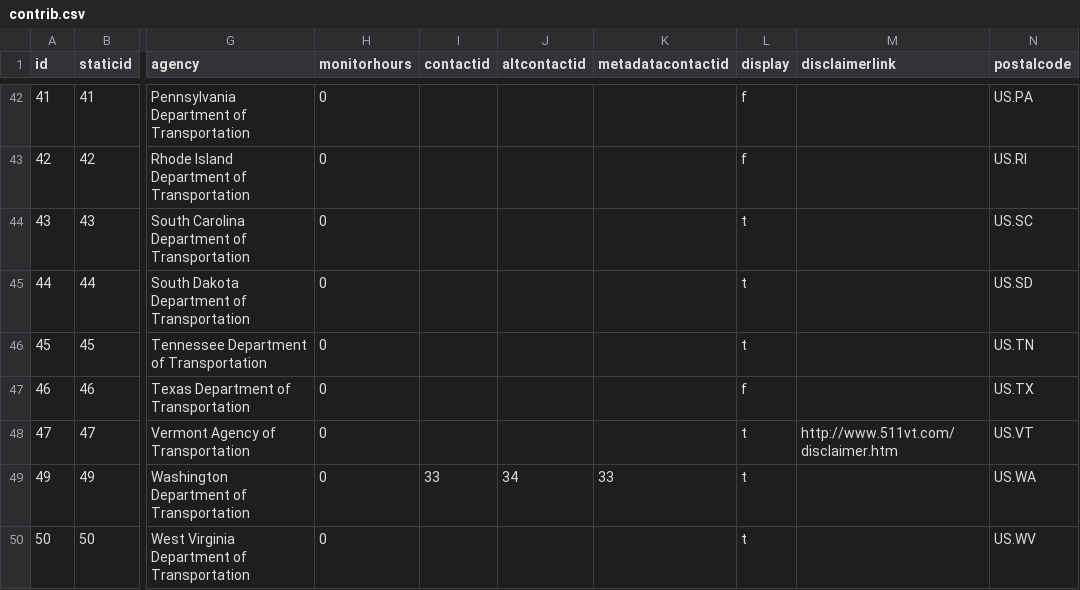
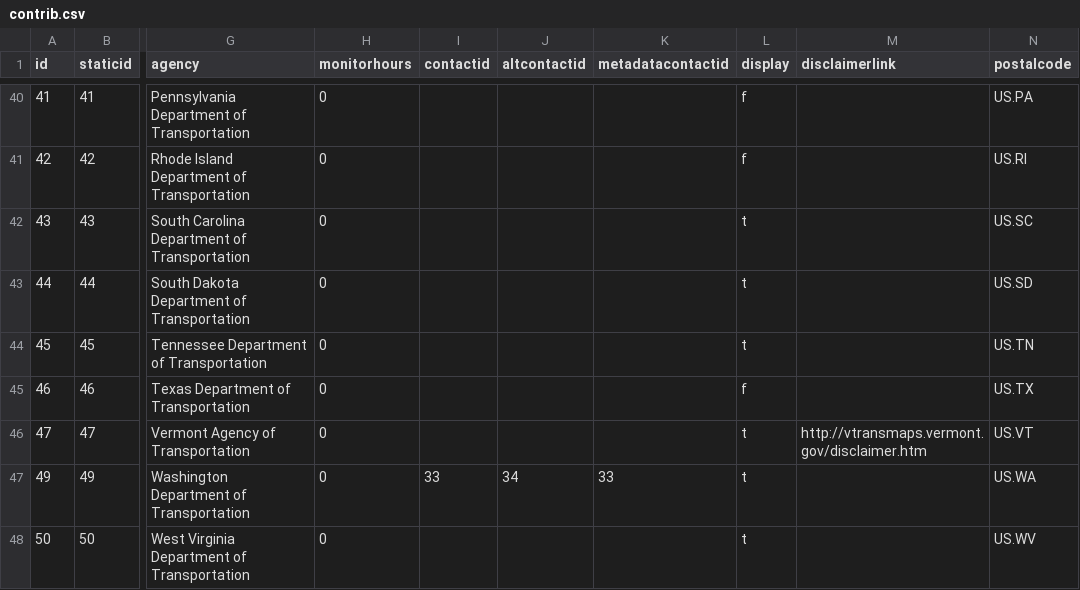
Before and after one commit to usdot-fhwa-stol/WxDE, a CSV file: WDE/web/auth2/metadata/contrib.csv, drawn as a sheet; only a part is shown, gaps mark what is left out; addresses are those after the commit; the diff covers the shown part only; the diff names each change by its address in the sheet, - before the commit and + after, or states it on an @@ line.

Commit message:
Commit of changes for contrib links

```diff
--- a/WDE/web/auth2/metadata/contrib.csv
+++ b/WDE/web/auth2/metadata/contrib.csv
-M46 (disclaimerlink): http://www.511vt.com/disclaimer.htm
+M46 (disclaimerlink): http://vtransmaps.vermont.gov/disclaimer.htm
```
Also changed, not shown: 2 removed rows and 5 edited cells elsewhere in this file.
